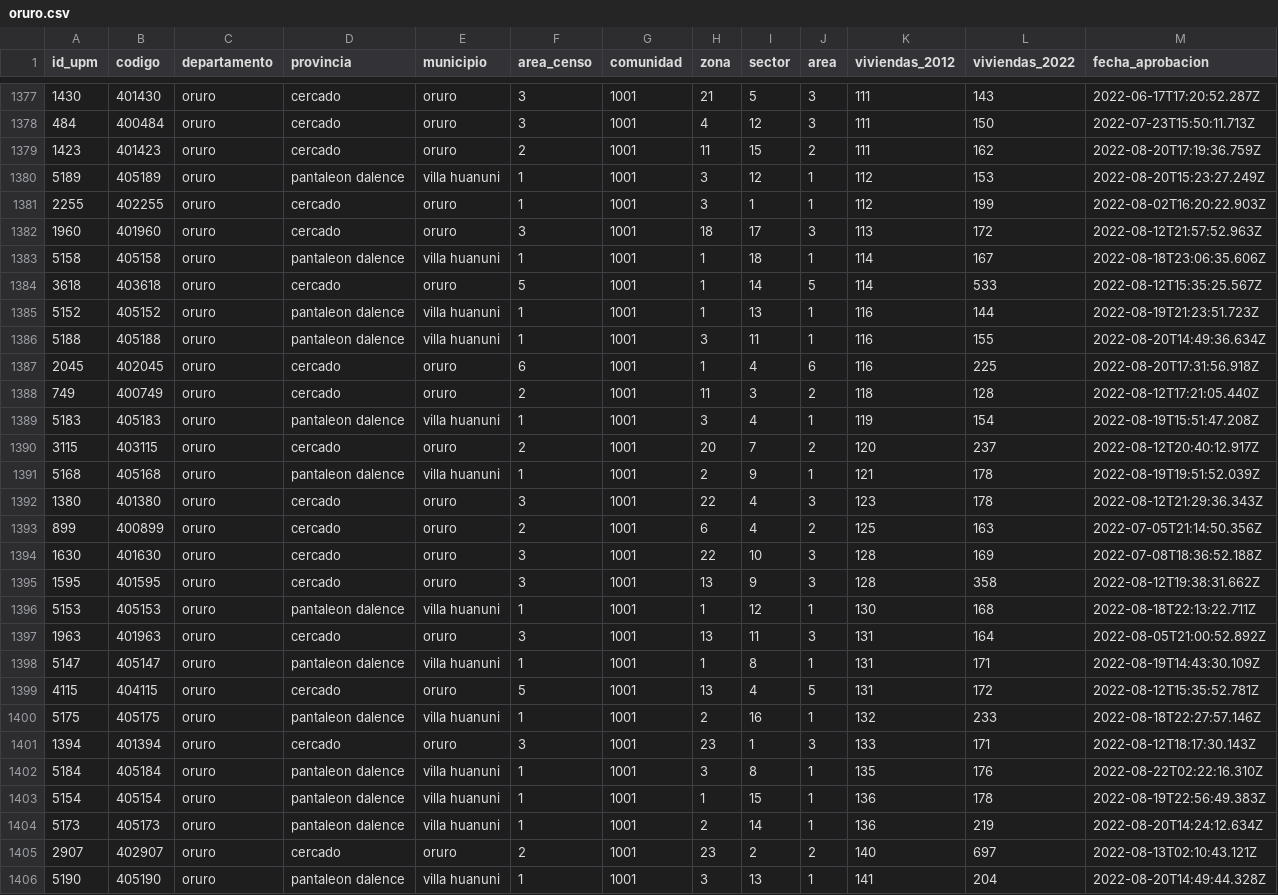
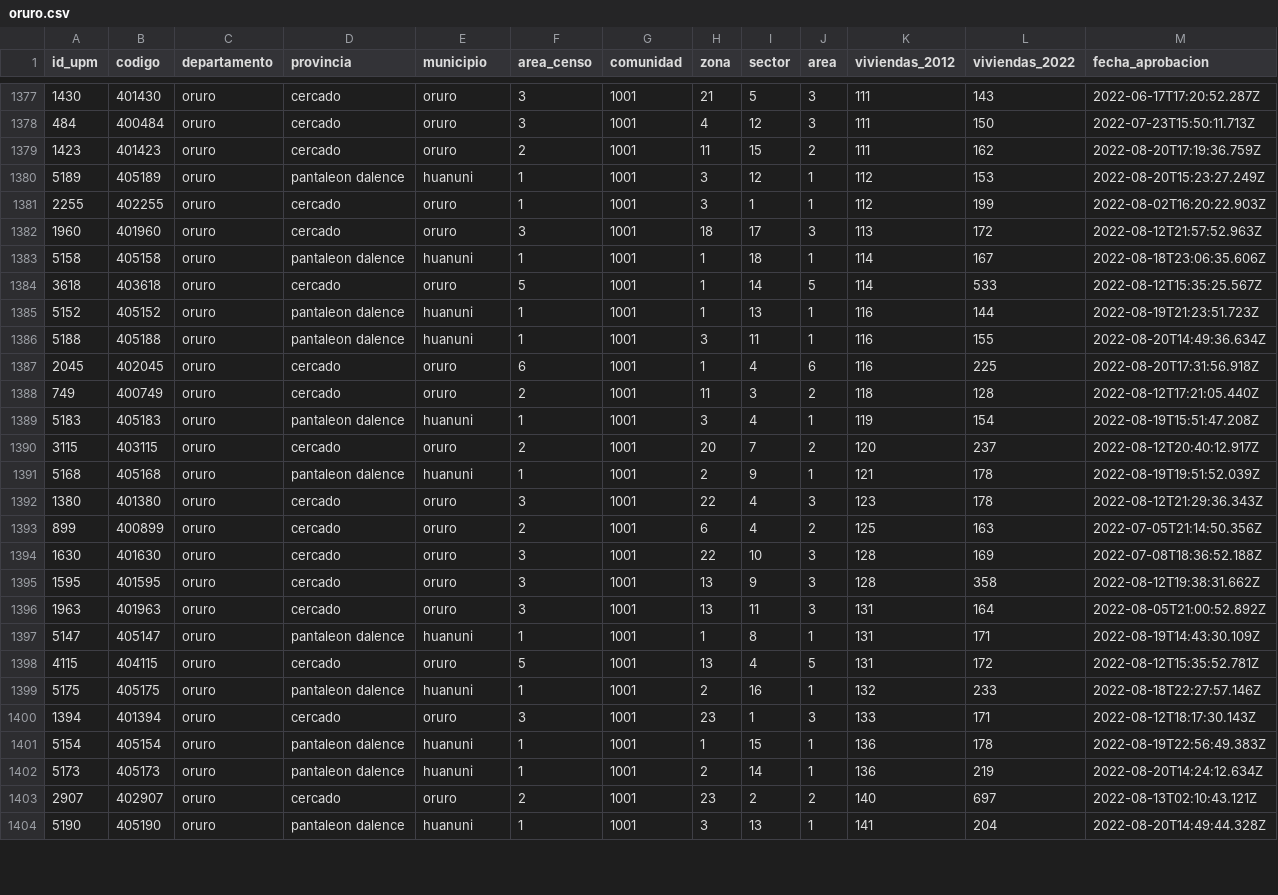
Before and after one commit to mauforonda/avance_censo, a CSV file: data/cartografia/departamentos/oruro.csv, drawn as a sheet; only a part is shown, gaps mark what is left out; the diff covers the shown part only.

```diff
--- a/data/cartografia/departamentos/oruro.csv
+++ b/data/cartografia/departamentos/oruro.csv
@@ -1379,14 +1379,14 @@ id_upm,codigo,departamento,provincia,municipio,area_censo,comunidad,zona,sector,
 1423,401423,oruro,cercado,oruro,2,1001,11,15,2,111,162,2022-08-20T17:19:36.759Z
-5189,405189,oruro,pantaleon dalence,villa huanuni,1,1001,3,12,1,112,153,2022-08-20T15:23:27.249Z
+5189,405189,oruro,pantaleon dalence,huanuni,1,1001,3,12,1,112,153,2022-08-20T15:23:27.249Z
 2255,402255,oruro,cercado,oruro,1,1001,3,1,1,112,199,2022-08-02T16:20:22.903Z
 1960,401960,oruro,cercado,oruro,3,1001,18,17,3,113,172,2022-08-12T21:57:52.963Z
-5158,405158,oruro,pantaleon dalence,villa huanuni,1,1001,1,18,1,114,167,2022-08-18T23:06:35.606Z
+5158,405158,oruro,pantaleon dalence,huanuni,1,1001,1,18,1,114,167,2022-08-18T23:06:35.606Z
 3618,403618,oruro,cercado,oruro,5,1001,1,14,5,114,533,2022-08-12T15:35:25.567Z
-5152,405152,oruro,pantaleon dalence,villa huanuni,1,1001,1,13,1,116,144,2022-08-19T21:23:51.723Z
-5188,405188,oruro,pantaleon dalence,villa huanuni,1,1001,3,11,1,116,155,2022-08-20T14:49:36.634Z
+5152,405152,oruro,pantaleon dalence,huanuni,1,1001,1,13,1,116,144,2022-08-19T21:23:51.723Z
+5188,405188,oruro,pantaleon dalence,huanuni,1,1001,3,11,1,116,155,2022-08-20T14:49:36.634Z
 2045,402045,oruro,cercado,oruro,6,1001,1,4,6,116,225,2022-08-20T17:31:56.918Z
 749,400749,oruro,cercado,oruro,2,1001,11,3,2,118,128,2022-08-12T17:21:05.440Z
-5183,405183,oruro,pantaleon dalence,villa huanuni,1,1001,3,4,1,119,154,2022-08-19T15:51:47.208Z
+5183,405183,oruro,pantaleon dalence,huanuni,1,1001,3,4,1,119,154,2022-08-19T15:51:47.208Z
 3115,403115,oruro,cercado,oruro,2,1001,20,7,2,120,237,2022-08-12T20:40:12.917Z
-5168,405168,oruro,pantaleon dalence,villa huanuni,1,1001,2,9,1,121,178,2022-08-19T19:51:52.039Z
+5168,405168,oruro,pantaleon dalence,huanuni,1,1001,2,9,1,121,178,2022-08-19T19:51:52.039Z
 1380,401380,oruro,cercado,oruro,3,1001,22,4,3,123,178,2022-08-12T21:29:36.343Z
@@ -1395,12 +1395,10 @@ id_upm,codigo,departamento,provincia,municipio,area_censo,comunidad,zona,sector,
 1595,401595,oruro,cercado,oruro,3,1001,13,9,3,128,358,2022-08-12T19:38:31.662Z
-5153,405153,oruro,pantaleon dalence,villa huanuni,1,1001,1,12,1,130,168,2022-08-18T22:13:22.711Z
 1963,401963,oruro,cercado,oruro,3,1001,13,11,3,131,164,2022-08-05T21:00:52.892Z
-5147,405147,oruro,pantaleon dalence,villa huanuni,1,1001,1,8,1,131,171,2022-08-19T14:43:30.109Z
+5147,405147,oruro,pantaleon dalence,huanuni,1,1001,1,8,1,131,171,2022-08-19T14:43:30.109Z
 4115,404115,oruro,cercado,oruro,5,1001,13,4,5,131,172,2022-08-12T15:35:52.781Z
-5175,405175,oruro,pantaleon dalence,villa huanuni,1,1001,2,16,1,132,233,2022-08-18T22:27:57.146Z
+5175,405175,oruro,pantaleon dalence,huanuni,1,1001,2,16,1,132,233,2022-08-18T22:27:57.146Z
 1394,401394,oruro,cercado,oruro,3,1001,23,1,3,133,171,2022-08-12T18:17:30.143Z
-5184,405184,oruro,pantaleon dalence,villa huanuni,1,1001,3,8,1,135,176,2022-08-22T02:22:16.310Z
-5154,405154,oruro,pantaleon dalence,villa huanuni,1,1001,1,15,1,136,178,2022-08-19T22:56:49.383Z
-5173,405173,oruro,pantaleon dalence,villa huanuni,1,1001,2,14,1,136,219,2022-08-20T14:24:12.634Z
+5154,405154,oruro,pantaleon dalence,huanuni,1,1001,1,15,1,136,178,2022-08-19T22:56:49.383Z
+5173,405173,oruro,pantaleon dalence,huanuni,1,1001,2,14,1,136,219,2022-08-20T14:24:12.634Z
 2907,402907,oruro,cercado,oruro,2,1001,23,2,2,140,697,2022-08-13T02:10:43.121Z
-5190,405190,oruro,pantaleon dalence,villa huanuni,1,1001,3,13,1,141,204,2022-08-20T14:49:44.328Z
+5190,405190,oruro,pantaleon dalence,huanuni,1,1001,3,13,1,141,204,2022-08-20T14:49:44.328Z
```
Also changed, not shown: 45 edited cells elsewhere in this file, data/cartografia/departamentos/beni.csv, data/cartografia/departamentos/pando.csv, 7 other files.
